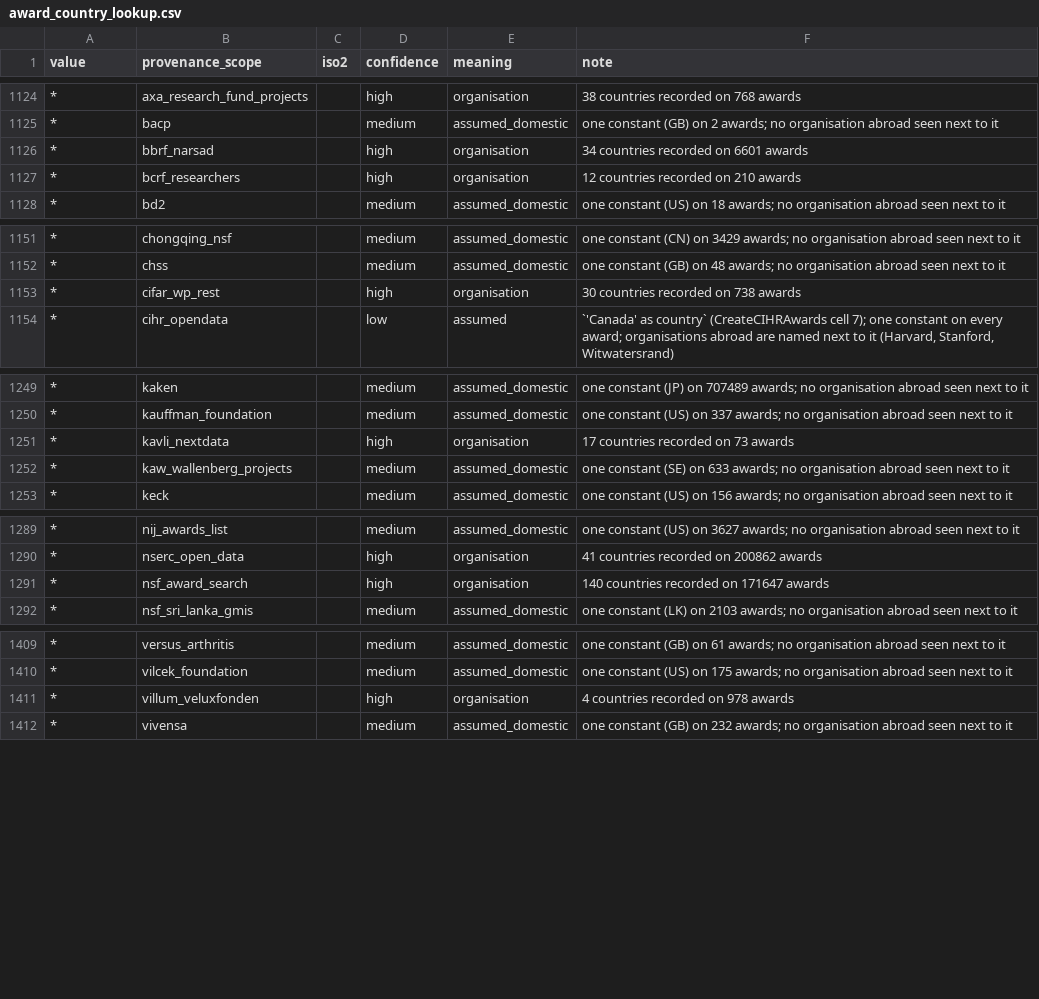
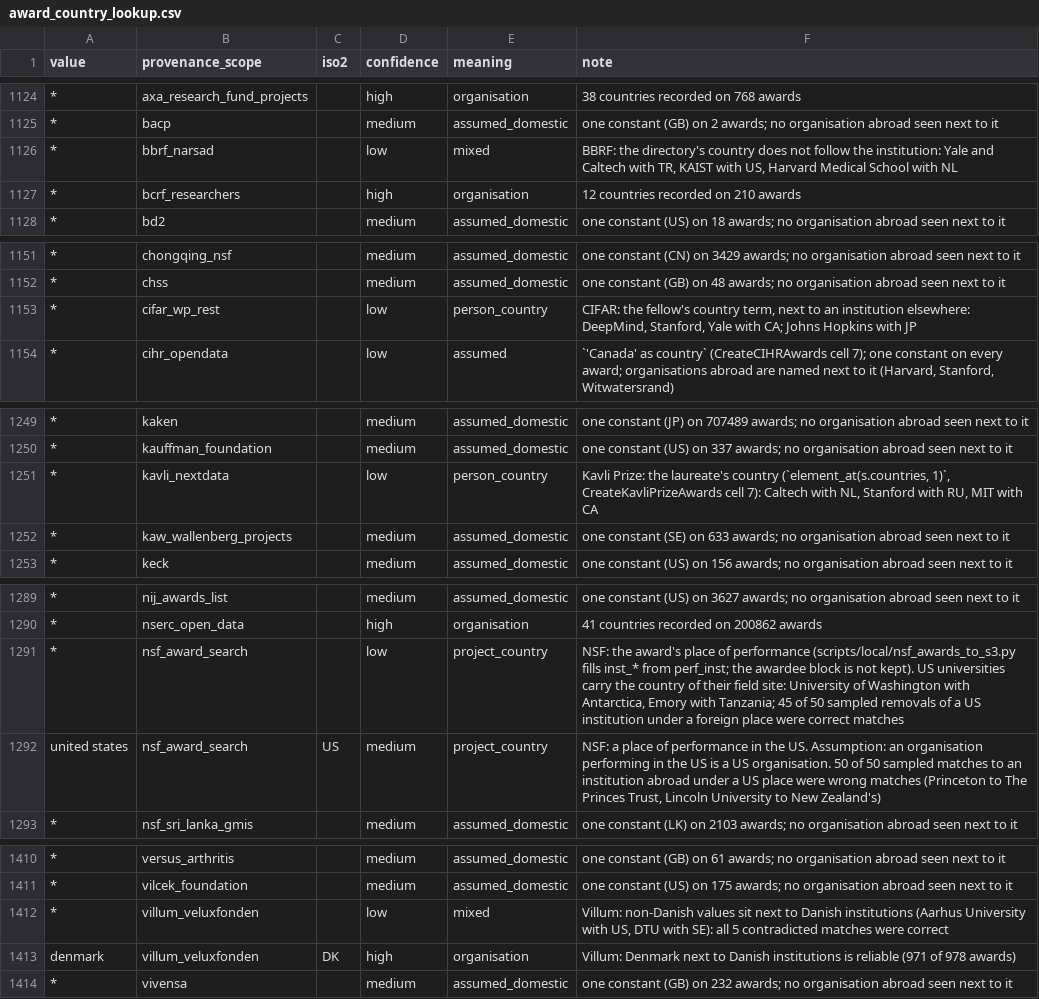
Before and after one commit to ourresearch/openalex-walden, a CSV file: notebooks/awards/nightly_grants/country/award_country_lookup.csv, drawn as a sheet; only a part is shown, gaps mark what is left out; addresses are those after the commit; the diff names each change by its address in the sheet, - before the commit and + after, or states it on an @@ line.

```diff
--- a/notebooks/awards/nightly_grants/country/award_country_lookup.csv
+++ b/notebooks/awards/nightly_grants/country/award_country_lookup.csv
-D1126 (confidence): high
+D1126 (confidence): low
-E1126 (meaning): organisation
+E1126 (meaning): mixed
-F1126 (note): 34 countries recorded on 6601 awards
+F1126 (note): BBRF: the directory's country does not follow the institution: Yale and Caltech with TR, KAIST with US, Harvard Medical School with NL
-D1153 (confidence): high
+D1153 (confidence): low
-E1153 (meaning): organisation
+E1153 (meaning): person_country
-F1153 (note): 30 countries recorded on 738 awards
+F1153 (note): CIFAR: the fellow's country term, next to an institution elsewhere: DeepMind, Stanford, Yale with CA; Johns Hopkins with JP
-D1251 (confidence): high
+D1251 (confidence): low
-E1251 (meaning): organisation
+E1251 (meaning): person_country
-F1251 (note): 17 countries recorded on 73 awards
+F1251 (note): Kavli Prize: the laureate's country (`element_at(s.countries, 1)`, CreateKavliPrizeAwards cell 7): Caltech with NL, Stanford with RU, MIT with CA
-D1291 (confidence): high
+D1291 (confidence): low
-E1291 (meaning): organisation
+E1291 (meaning): project_country
-F1291 (note): 140 countries recorded on 171647 awards
+F1291 (note): NSF: the award's place of performance (scripts/local/nsf_awards_to_s3.py fills inst_* from perf_inst; the awardee block is not kept). US universities carry the country of their field site: University of Washington with Antarctica, Emory with Tanzania; 45 of 50 sampled removals of a US institution under a foreign place were correct matches
+row 1292: united states | nsf_award_search | US | medium | project_country | NSF: a place of performance in the US. Assumption: an organisation performing in the US is a US organisation. 50 of 50 sampled matches to an institution abroad under a US place were wrong matches (Princeton to The Princes Trust, Lincoln University to New Zealand's)
-D1412 (confidence): high
+D1412 (confidence): low
-E1412 (meaning): organisation
+E1412 (meaning): mixed
-F1412 (note): 4 countries recorded on 978 awards
+F1412 (note): Villum: non-Danish values sit next to Danish institutions (Aarhus University with US, DTU with SE): all 5 contradicted matches were correct
+row 1413: denmark | villum_veluxfonden | DK | high | organisation | Villum: Denmark next to Danish institutions is reliable (971 of 978 awards)
```
Also changed, not shown: 5 other files.
